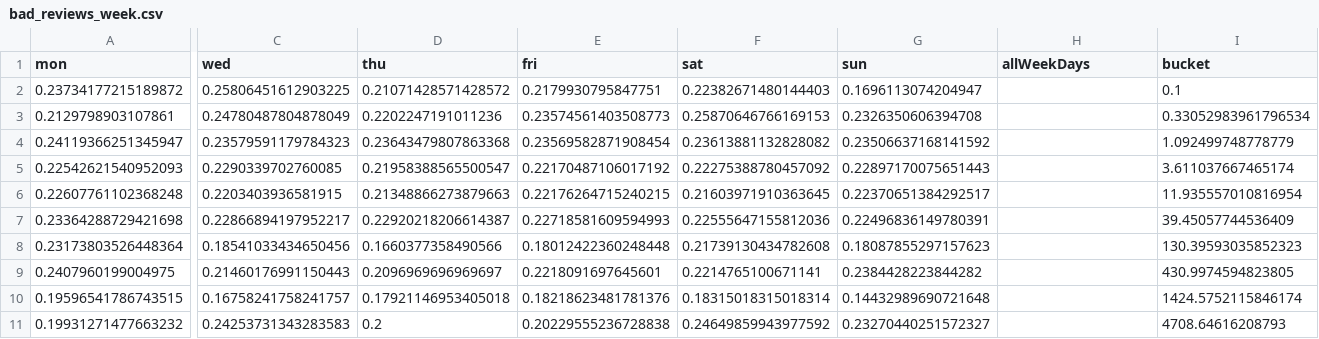
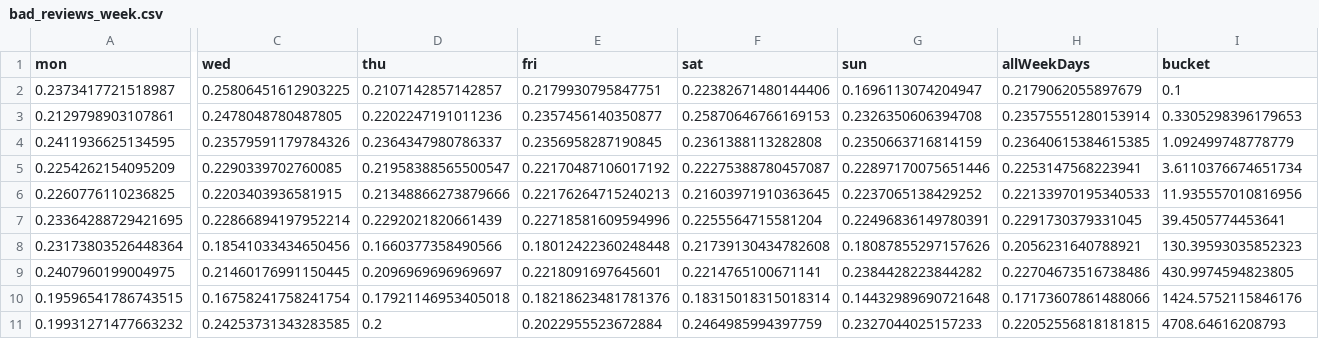
Before and after one commit to epfl-ada/ada-2020-project-milestone-p3-p3_kergagnant, a CSV file: for_plotting/bad_reviews_week.csv, drawn as a sheet; only a part is shown, gaps mark what is left out; removed rows and columns are numbered as before the commit, all else as after; rows hold the shown columns only; the diff covers the shown part only; the diff names each change by its address in the sheet, - before the commit and + after, or states it on an @@ line.

```diff
--- a/for_plotting/bad_reviews_week.csv
+++ b/for_plotting/bad_reviews_week.csv
-A2 (mon): 0.23734177215189872
+A2 (mon): 0.2373417721518987
-D2 (thu): 0.21071428571428572
+D2 (thu): 0.2107142857142857
-F2 (sat): 0.22382671480144403
+F2 (sat): 0.22382671480144406
-H2 (allWeekDays): (empty)
+H2 (allWeekDays): 0.2179062055897679
-C3 (wed): 0.24780487804878049
+C3 (wed): 0.2478048780487805
-E3 (fri): 0.23574561403508773
+E3 (fri): 0.2357456140350877
-H3 (allWeekDays): (empty)
+H3 (allWeekDays): 0.23575551280153914
-I3 (bucket): 0.33052983961796534
+I3 (bucket): 0.3305298396179653
-row 4: 0.24119366251345947 | 0.23579591179784323 | 0.23643479807863368 | 0.23569582871908454 | 0.23613881132828082 | 0.23506637168141592 |  | 1.092499748778779
-row 5: 0.22542621540952093 | 0.2290339702760085 | 0.21958388565500547 | 0.22170487106017192 | 0.22275388780457092 | 0.22897170075651443 |  | 3.611037667465174
-row 6: 0.22607761102368248 | 0.2203403936581915 | 0.21348866273879663 | 0.22176264715240215 | 0.21603971910363645 | 0.22370651384292517 |  | 11.935557010816954
-row 7: 0.23364288729421698 | 0.22866894197952217 | 0.22920218206614387 | 0.22718581609594993 | 0.22555647155812036 | 0.22496836149780391 |  | 39.45057744536409
+row 4: 0.2411936625134595 | 0.23579591179784326 | 0.2364347980786337 | 0.2356958287190845 | 0.2361388113282808 | 0.2350663716814159 | 0.23640615384615385 | 1.092499748778779
+row 5: 0.2254262154095209 | 0.2290339702760085 | 0.21958388565500547 | 0.22170487106017192 | 0.22275388780457087 | 0.22897170075651446 | 0.2253147568223941 | 3.6110376674651734
+row 6: 0.2260776110236825 | 0.2203403936581915 | 0.21348866273879666 | 0.22176264715240213 | 0.21603971910363645 | 0.2237065138429252 | 0.22133970195340533 | 11.935557010816956
+row 7: 0.23364288729421695 | 0.22866894197952214 | 0.2292021820661439 | 0.22718581609594996 | 0.2255564715581204 | 0.22496836149780391 | 0.2291730379331045 | 39.4505774453641
-G8 (sun): 0.18087855297157623
+G8 (sun): 0.18087855297157626
-H8 (allWeekDays): (empty)
+H8 (allWeekDays): 0.2056231640788921
-C9 (wed): 0.21460176991150443
+C9 (wed): 0.21460176991150445
-H9 (allWeekDays): (empty)
+H9 (allWeekDays): 0.22704673516738486
-C10 (wed): 0.16758241758241757
+C10 (wed): 0.16758241758241754
-H10 (allWeekDays): (empty)
+H10 (allWeekDays): 0.17173607861488066
-I10 (bucket): 1424.5752115846174
+I10 (bucket): 1424.5752115846176
-C11 (wed): 0.24253731343283583
+C11 (wed): 0.24253731343283585
-E11 (fri): 0.20229555236728838
+E11 (fri): 0.2022955523672884
-F11 (sat): 0.24649859943977592
+F11 (sat): 0.2464985994397759
-G11 (sun): 0.23270440251572327
+G11 (sun): 0.2327044025157233
-H11 (allWeekDays): (empty)
+H11 (allWeekDays): 0.22052556818181815
```
Also changed, not shown: 1 edited cell elsewhere in this file, 1 other file.
